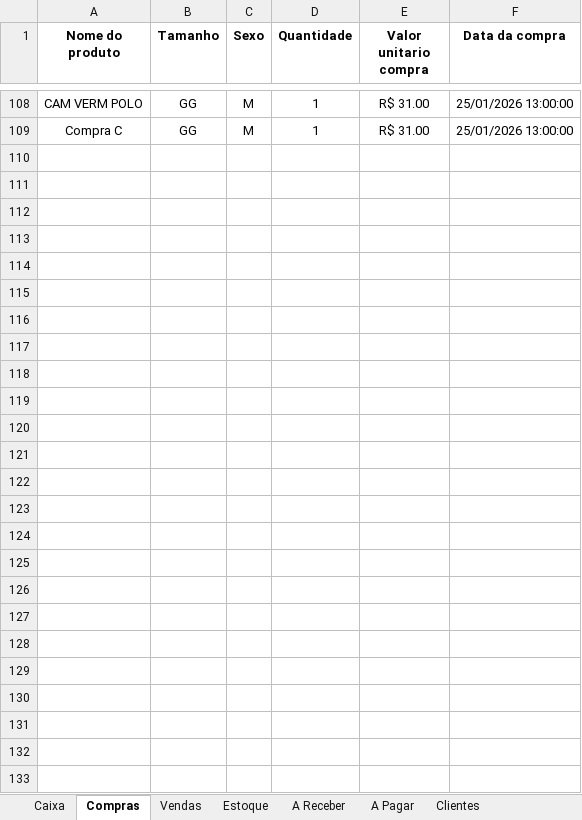
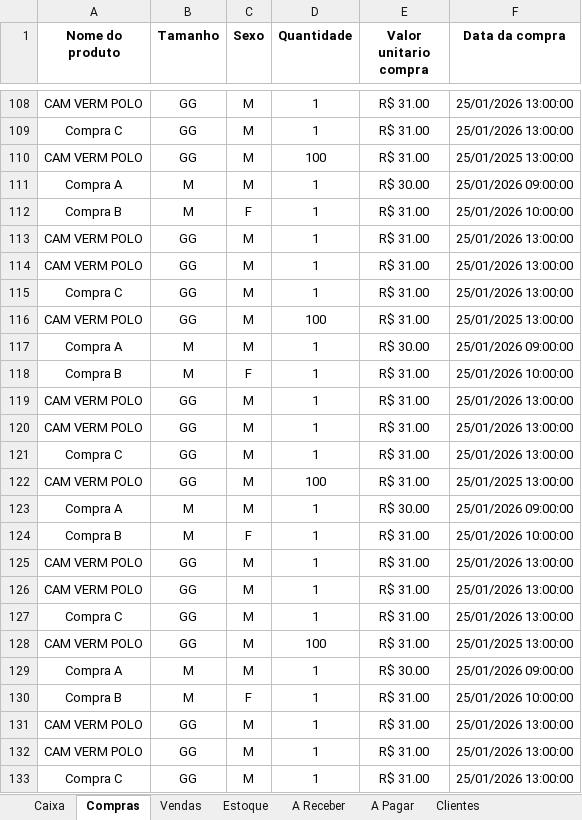
Before and after one commit to ViniciusWill/loja-roupa-py, an Excel workbook: dados/Controle.xlsx, sheet Compras, drawn as a sheet; only a part is shown, gaps mark what is left out; values as stored, in another font and other column widths than the file's, no borders; the diff names each change by its address in the sheet, - before the commit and + after, or states it on an @@ line.

Commit message:
feat: Separa Relatorio final de Compras e Vendas realizadas do lançamento diario

```diff
--- a/dados/Controle.xlsx (sheet Compras)
+++ b/dados/Controle.xlsx (sheet Compras)
+row 110: CAM VERM POLO | GG | M | 100 | R$ 31.00 | 25/01/2025 13:00:00
+row 111: Compra A | M | M | 1 | R$ 30.00 | 25/01/2026 09:00:00
+row 112: Compra B | M | F | 1 | R$ 31.00 | 25/01/2026 10:00:00
+row 113: CAM VERM POLO | GG | M | 1 | R$ 31.00 | 25/01/2026 13:00:00
+row 114: CAM VERM POLO | GG | M | 1 | R$ 31.00 | 25/01/2026 13:00:00
+row 115: Compra C | GG | M | 1 | R$ 31.00 | 25/01/2026 13:00:00
+row 116: CAM VERM POLO | GG | M | 100 | R$ 31.00 | 25/01/2025 13:00:00
+row 117: Compra A | M | M | 1 | R$ 30.00 | 25/01/2026 09:00:00
+row 118: Compra B | M | F | 1 | R$ 31.00 | 25/01/2026 10:00:00
+row 119: CAM VERM POLO | GG | M | 1 | R$ 31.00 | 25/01/2026 13:00:00
+row 120: CAM VERM POLO | GG | M | 1 | R$ 31.00 | 25/01/2026 13:00:00
+row 121: Compra C | GG | M | 1 | R$ 31.00 | 25/01/2026 13:00:00
+row 122: CAM VERM POLO | GG | M | 100 | R$ 31.00 | 25/01/2025 13:00:00
+row 123: Compra A | M | M | 1 | R$ 30.00 | 25/01/2026 09:00:00
+row 124: Compra B | M | F | 1 | R$ 31.00 | 25/01/2026 10:00:00
+row 125: CAM VERM POLO | GG | M | 1 | R$ 31.00 | 25/01/2026 13:00:00
+row 126: CAM VERM POLO | GG | M | 1 | R$ 31.00 | 25/01/2026 13:00:00
+row 127: Compra C | GG | M | 1 | R$ 31.00 | 25/01/2026 13:00:00
+row 128: CAM VERM POLO | GG | M | 100 | R$ 31.00 | 25/01/2025 13:00:00
+row 129: Compra A | M | M | 1 | R$ 30.00 | 25/01/2026 09:00:00
+row 130: Compra B | M | F | 1 | R$ 31.00 | 25/01/2026 10:00:00
+row 131: CAM VERM POLO | GG | M | 1 | R$ 31.00 | 25/01/2026 13:00:00
+row 132: CAM VERM POLO | GG | M | 1 | R$ 31.00 | 25/01/2026 13:00:00
+row 133: Compra C | GG | M | 1 | R$ 31.00 | 25/01/2026 13:00:00
```
Also changed, not shown: sheet Vendas, sheet A Pagar, sheet A Receber, sheet Estoque, 5 other files.
